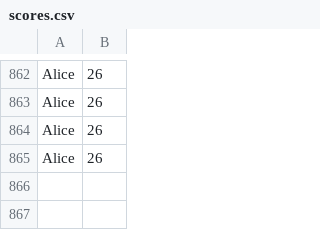
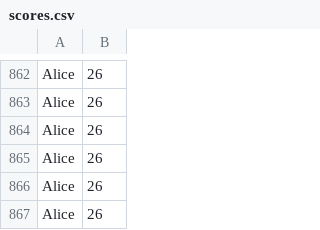
Before and after one commit to gonle11/plant-survival-game, a CSV file: scores.csv, drawn as a sheet; only a part is shown, gaps mark what is left out.

```diff
--- a/scores.csv
+++ b/scores.csv
@@ -865 +865,3 @@ Alice,26
 Alice,26
+Alice,26
+Alice,26
```
Also changed, not shown: 2 other files.
